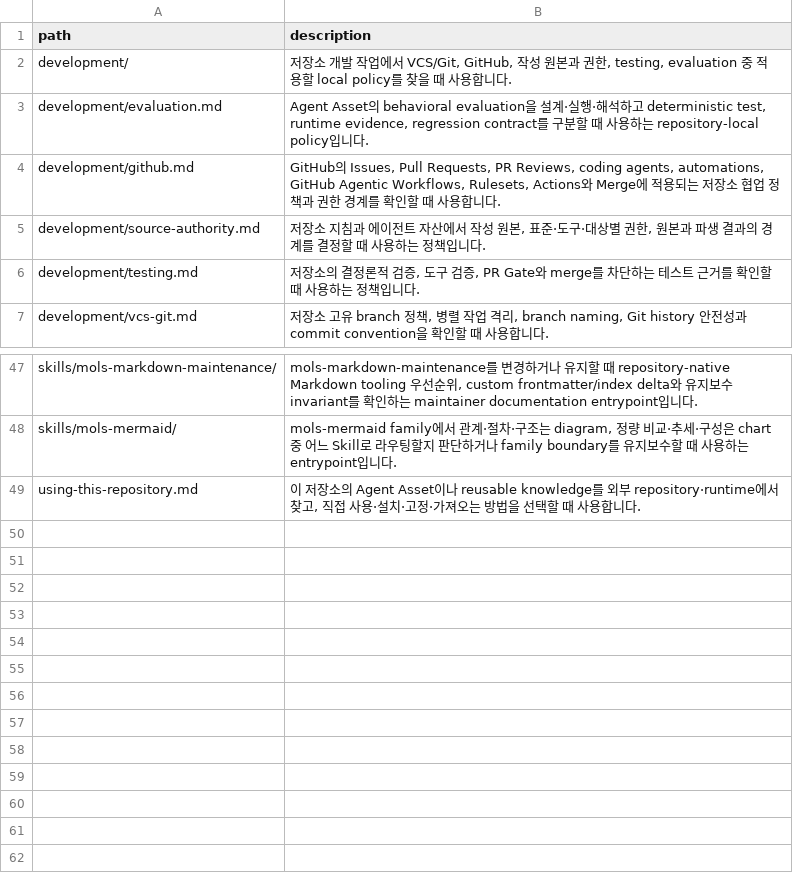
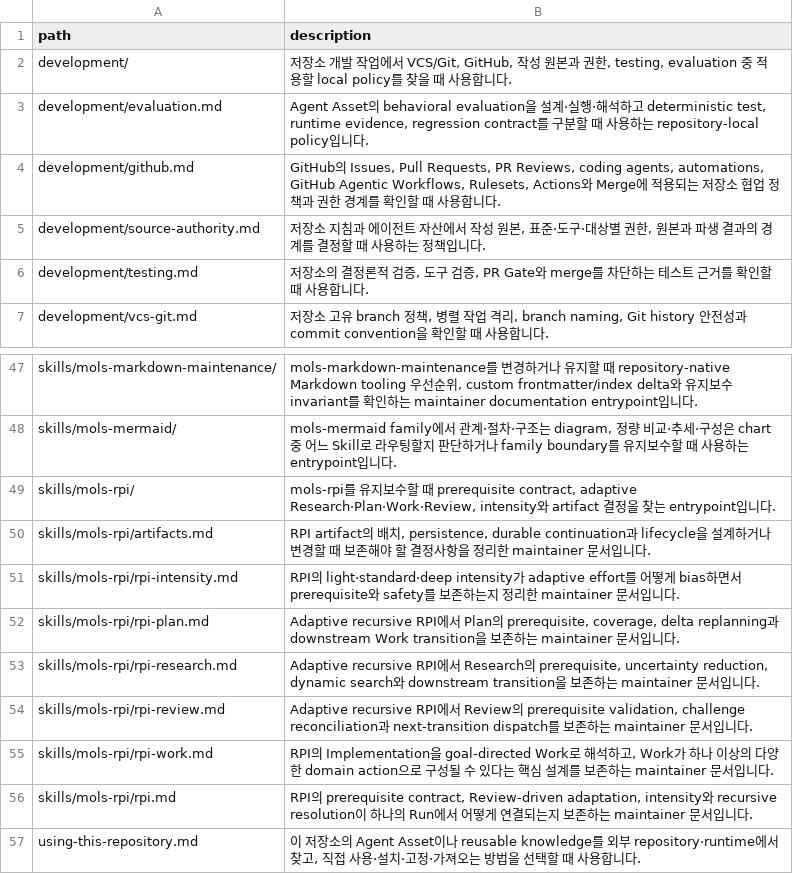
Before and after one commit to mols3131d/mols-agent-assets, a TSV file: docs/INDEX.tsv, drawn as a sheet; only a part is shown, gaps mark what is left out.

Commit message:
refactor(skill): RPI control surface와 adaptive loop 고도화

```diff
--- a/docs/INDEX.tsv
+++ b/docs/INDEX.tsv
@@ -5,3 +5,3 @@ development/github.md	GitHub의 Issues, Pull Requests, PR Reviews, coding agents
 development/source-authority.md	저장소 지침과 에이전트 자산에서 작성 원본, 표준·도구·대상별 권한, 원본과 파생 결과의 경계를 결정할 때 사용하는 정책입니다.
-development/testing.md	저장소의 결정론적 검증, 도구 검증, PR Gate와 merge를 차단하는 테스트 근거를 확인할 때 사용하는 정책입니다.
+development/testing.md	저장소의 결정론적 검증, 도구 검증, PR Gate와 merge를 차단하는 테스트 근거를 확인할 때 사용합니다.
 development/vcs-git.md	저장소 고유 branch 정책, 병렬 작업 격리, branch naming, Git history 안전성과 commit convention을 확인할 때 사용합니다.
@@ -48,2 +48,10 @@ skills/mols-markdown-maintenance/	mols-markdown-maintenance를 변경하거나
 skills/mols-mermaid/	mols-mermaid family에서 관계·절차·구조는 diagram, 정량 비교·추세·구성은 chart 중 어느 Skill로 라우팅할지 판단하거나 family boundary를 유지보수할 때 사용하는 entrypoint입니다.
+skills/mols-rpi/	mols-rpi를 유지보수할 때 prerequisite contract, adaptive Research·Plan·Work·Review, intensity와 artifact 결정을 찾는 entrypoint입니다.
+skills/mols-rpi/artifacts.md	RPI artifact의 배치, persistence, durable continuation과 lifecycle을 설계하거나 변경할 때 보존해야 할 결정사항을 정리한 maintainer 문서입니다.
+skills/mols-rpi/rpi-intensity.md	RPI의 light·standard·deep intensity가 adaptive effort를 어떻게 bias하면서 prerequisite와 safety를 보존하는지 정리한 maintainer 문서입니다.
+skills/mols-rpi/rpi-plan.md	Adaptive recursive RPI에서 Plan의 prerequisite, coverage, delta replanning과 downstream Work transition을 보존하는 maintainer 문서입니다.
+skills/mols-rpi/rpi-research.md	Adaptive recursive RPI에서 Research의 prerequisite, uncertainty reduction, dynamic search와 downstream transition을 보존하는 maintainer 문서입니다.
+skills/mols-rpi/rpi-review.md	Adaptive recursive RPI에서 Review의 prerequisite validation, challenge reconciliation과 next-transition dispatch를 보존하는 maintainer 문서입니다.
+skills/mols-rpi/rpi-work.md	RPI의 Implementation을 goal-directed Work로 해석하고, Work가 하나 이상의 다양한 domain action으로 구성될 수 있다는 핵심 설계를 보존하는 maintainer 문서입니다.
+skills/mols-rpi/rpi.md	RPI의 prerequisite contract, Review-driven adaptation, intensity와 recursive resolution이 하나의 Run에서 어떻게 연결되는지 보존하는 maintainer 문서입니다.
 using-this-repository.md	이 저장소의 Agent Asset이나 reusable knowledge를 외부 repository·runtime에서 찾고, 직접 사용·설치·고정·가져오는 방법을 선택할 때 사용합니다.
```
Also changed, not shown: 16 other files.
